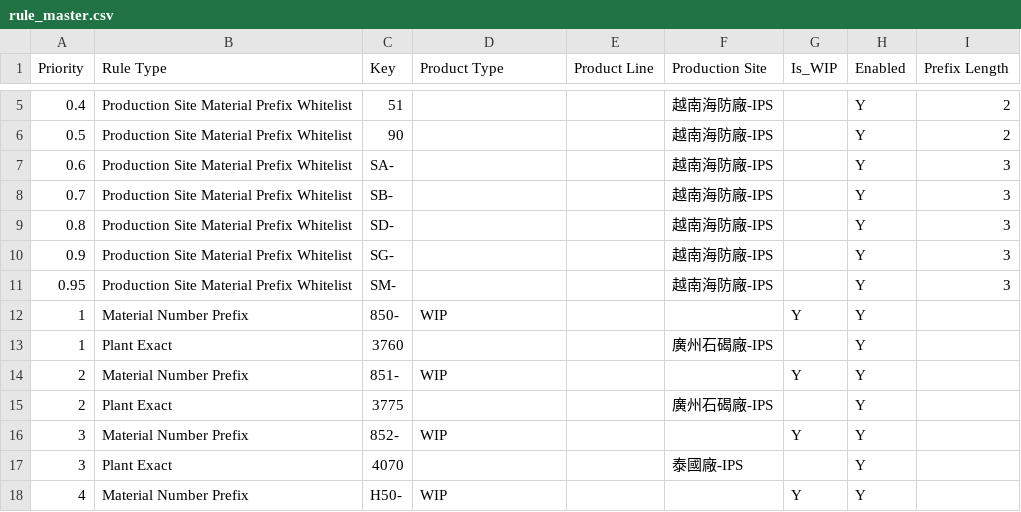
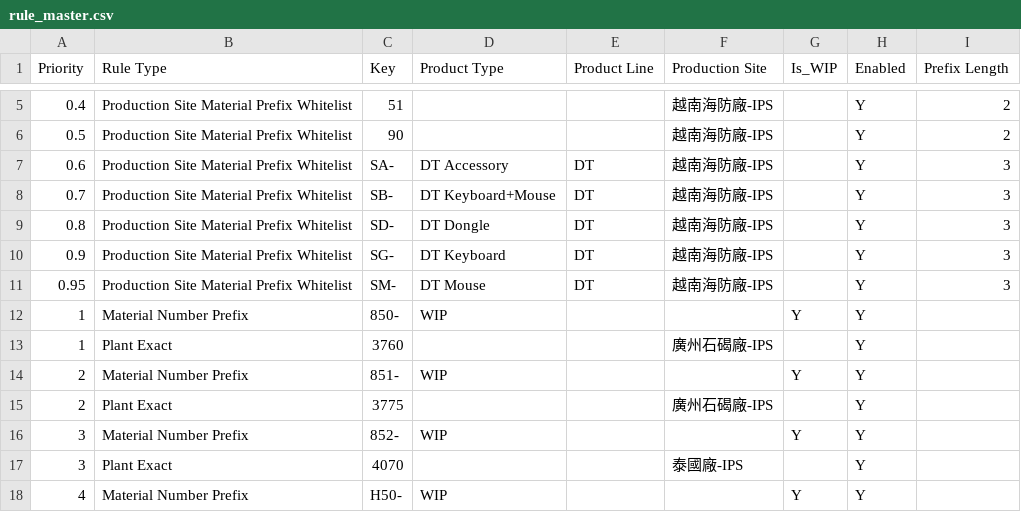
Before and after one commit to anselfbr/carbon-management-platform, a CSV file: rule_library/LiteOn_IPS/rule_master.csv, drawn as a sheet; only a part is shown, gaps mark what is left out.

Commit message:
Update rule_master.csv

```diff
--- a/rule_library/LiteOn_IPS/rule_master.csv
+++ b/rule_library/LiteOn_IPS/rule_master.csv
@@ -6,7 +6,7 @@
 0.5,Production Site Material Prefix Whitelist,90,,,越南海防廠-IPS,,Y,2
-0.6,Production Site Material Prefix Whitelist,SA-,,,越南海防廠-IPS,,Y,3
-0.7,Production Site Material Prefix Whitelist,SB-,,,越南海防廠-IPS,,Y,3
-0.8,Production Site Material Prefix Whitelist,SD-,,,越南海防廠-IPS,,Y,3
-0.9,Production Site Material Prefix Whitelist,SG-,,,越南海防廠-IPS,,Y,3
-0.95,Production Site Material Prefix Whitelist,SM-,,,越南海防廠-IPS,,Y,3
+0.6,Production Site Material Prefix Whitelist,SA-,DT Accessory,DT,越南海防廠-IPS,,Y,3
+0.7,Production Site Material Prefix Whitelist,SB-,DT Keyboard+Mouse,DT,越南海防廠-IPS,,Y,3
+0.8,Production Site Material Prefix Whitelist,SD-,DT Dongle,DT,越南海防廠-IPS,,Y,3
+0.9,Production Site Material Prefix Whitelist,SG-,DT Keyboard,DT,越南海防廠-IPS,,Y,3
+0.95,Production Site Material Prefix Whitelist,SM-,DT Mouse,DT,越南海防廠-IPS,,Y,3
 1,Material Number Prefix,850-,WIP,,,Y,Y,
```
